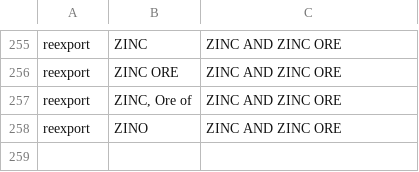
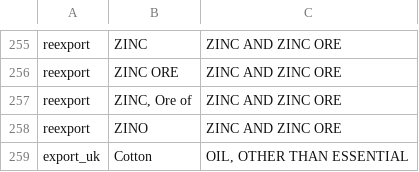
Before and after one commit to jburnford/uk-trade-db, a CSV file: reference/export_group_families.csv, drawn as a sheet; only a part is shown, gaps mark what is left out; the diff names each change by its address in the sheet, - before the commit and + after, or states it on an @@ line.

```diff
--- a/reference/export_group_families.csv
+++ b/reference/export_group_families.csv
+row 259: export_uk | Cotton | OIL, OTHER THAN ESSENTIAL
```
Also changed, not shown: reports/export_destination_panel.csv, 12 other files.
